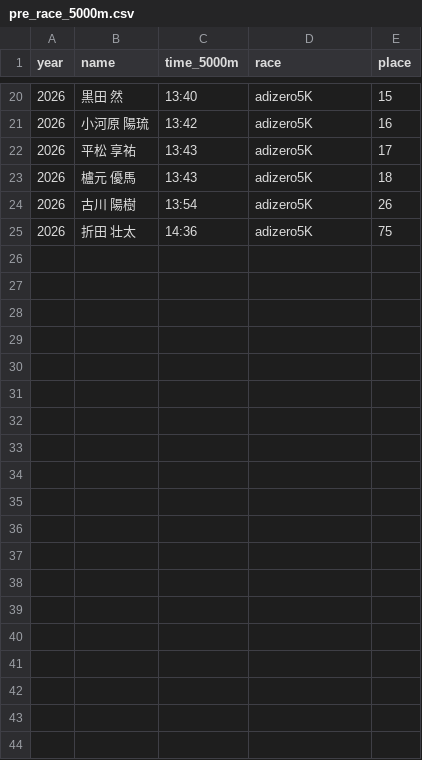
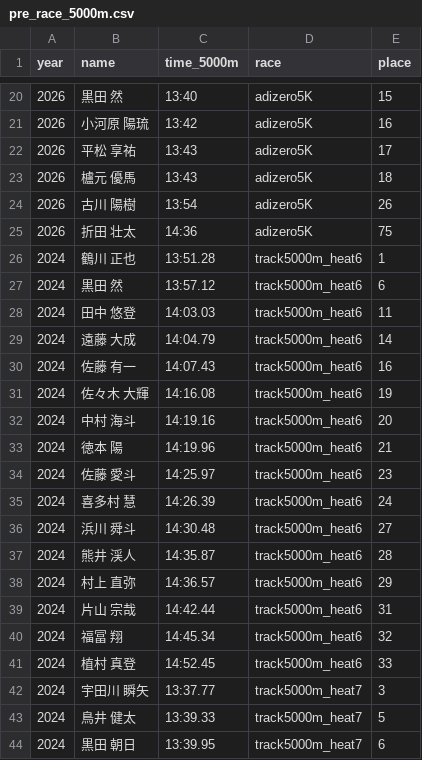
Before and after one commit to itoaogaku/rikujo, a CSV file: data/pre_race_5000m.csv, drawn as a sheet; only a part is shown, gaps mark what is left out; the diff covers the shown part only; the diff names each change by its address in the sheet, - before the commit and + after, or states it on an @@ line.

```diff
--- a/data/pre_race_5000m.csv
+++ b/data/pre_race_5000m.csv
+row 26: 2024 | 鶴川 正也 | 13:51.28 | track5000m_heat6 | 1
+row 27: 2024 | 黒田 然 | 13:57.12 | track5000m_heat6 | 6
+row 28: 2024 | 田中 悠登 | 14:03.03 | track5000m_heat6 | 11
+row 29: 2024 | 遠藤 大成 | 14:04.79 | track5000m_heat6 | 14
+row 30: 2024 | 佐藤 有一 | 14:07.43 | track5000m_heat6 | 16
+row 31: 2024 | 佐々木 大輝 | 14:16.08 | track5000m_heat6 | 19
+row 32: 2024 | 中村 海斗 | 14:19.16 | track5000m_heat6 | 20
+row 33: 2024 | 徳本 陽 | 14:19.96 | track5000m_heat6 | 21
+row 34: 2024 | 佐藤 愛斗 | 14:25.97 | track5000m_heat6 | 23
+row 35: 2024 | 喜多村 慧 | 14:26.39 | track5000m_heat6 | 24
+row 36: 2024 | 浜川 舜斗 | 14:30.48 | track5000m_heat6 | 27
+row 37: 2024 | 熊井 渓人 | 14:35.87 | track5000m_heat6 | 28
+row 38: 2024 | 村上 直弥 | 14:36.57 | track5000m_heat6 | 29
+row 39: 2024 | 片山 宗哉 | 14:42.44 | track5000m_heat6 | 31
+row 40: 2024 | 福冨 翔 | 14:45.34 | track5000m_heat6 | 32
+row 41: 2024 | 植村 真登 | 14:52.45 | track5000m_heat6 | 33
+row 42: 2024 | 宇田川 瞬矢 | 13:37.77 | track5000m_heat7 | 3
+row 43: 2024 | 鳥井 健太 | 13:39.33 | track5000m_heat7 | 5
+row 44: 2024 | 黒田 朝日 | 13:39.95 | track5000m_heat7 | 6
```
Also changed, not shown: 12 added rows elsewhere in this file.
